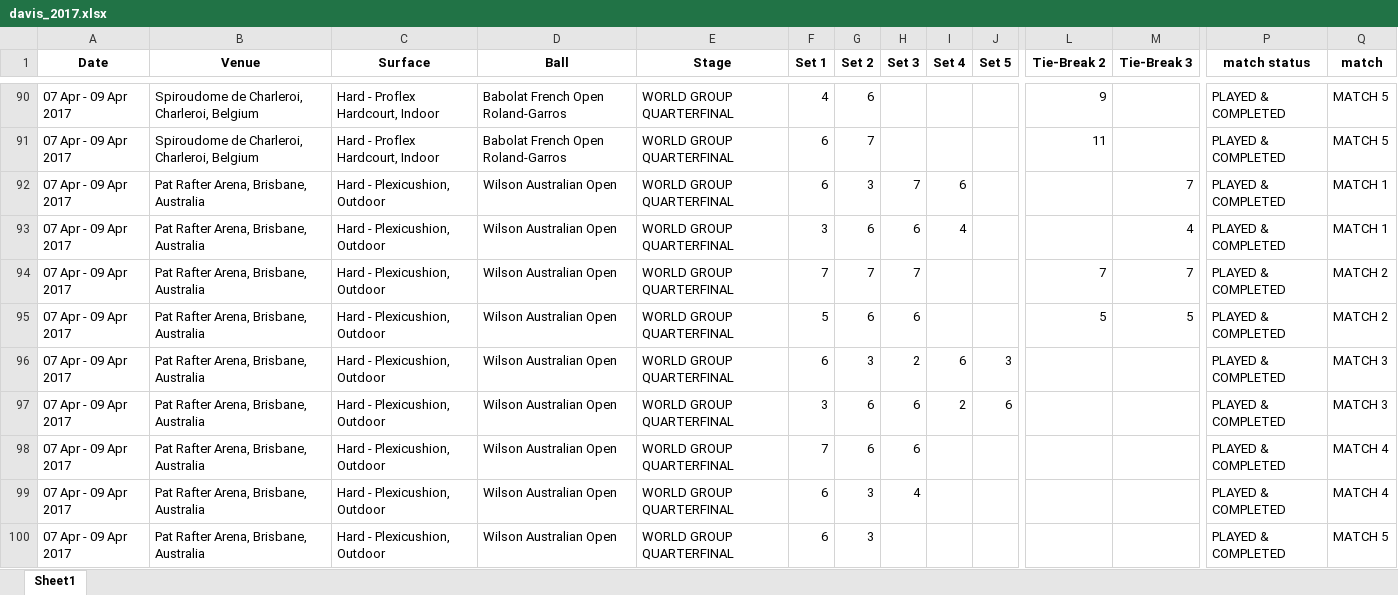
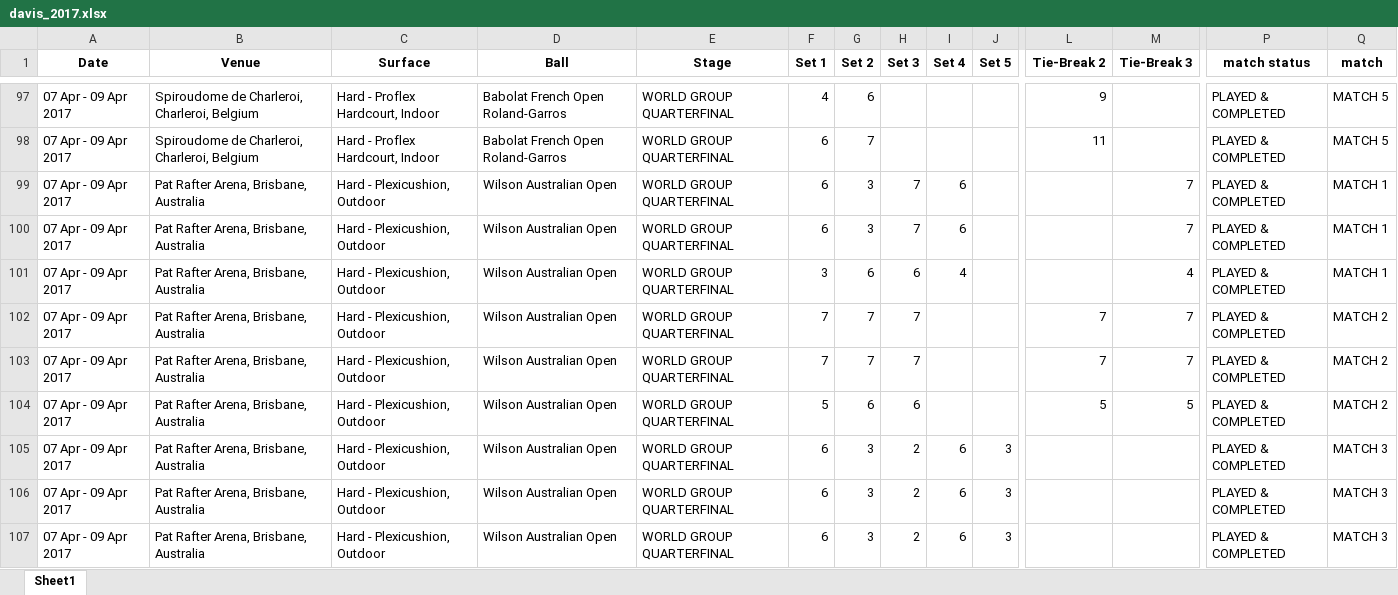
Before and after one commit to AEGDDI/davis-cup, an Excel workbook: davis_2017.xlsx, sheet Sheet1, drawn as a sheet; only a part is shown, gaps mark what is left out; the shorter side is filled out with more unchanged rows; values as stored, in another font and other column widths than the file's, no borders; rows hold the shown columns only; the diff covers the shown part only; the diff names each change by its address in the sheet, - before the commit and + after, or states it on an @@ line.

Commit message:
all davis cup data
collected all davis cup data

```diff
--- a/davis_2017.xlsx (sheet Sheet1)
+++ b/davis_2017.xlsx (sheet Sheet1)
+row 100: 07 Apr - 09 Apr 2017 | Pat Rafter Arena, Brisbane, Australia | Hard - Plexicushion, Outdoor | Wilson Australian Open | WORLD GROUP QUARTERFINAL | 6 | 3 | 7 | 6 |  |  | 7 | PLAYED & COMPLETED | MATCH 1
+row 103: 07 Apr - 09 Apr 2017 | Pat Rafter Arena, Brisbane, Australia | Hard - Plexicushion, Outdoor | Wilson Australian Open | WORLD GROUP QUARTERFINAL | 7 | 7 | 7 |  |  | 7 | 7 | PLAYED & COMPLETED | MATCH 2
+row 106: 07 Apr - 09 Apr 2017 | Pat Rafter Arena, Brisbane, Australia | Hard - Plexicushion, Outdoor | Wilson Australian Open | WORLD GROUP QUARTERFINAL | 6 | 3 | 2 | 6 | 3 |  |  | PLAYED & COMPLETED | MATCH 3
+row 107: 07 Apr - 09 Apr 2017 | Pat Rafter Arena, Brisbane, Australia | Hard - Plexicushion, Outdoor | Wilson Australian Open | WORLD GROUP QUARTERFINAL | 6 | 3 | 2 | 6 | 3 |  |  | PLAYED & COMPLETED | MATCH 3
```
Also changed, not shown: 16 added rows and 5 edited cells elsewhere in this sheet, davis_2018.xlsx, 13 other files.
